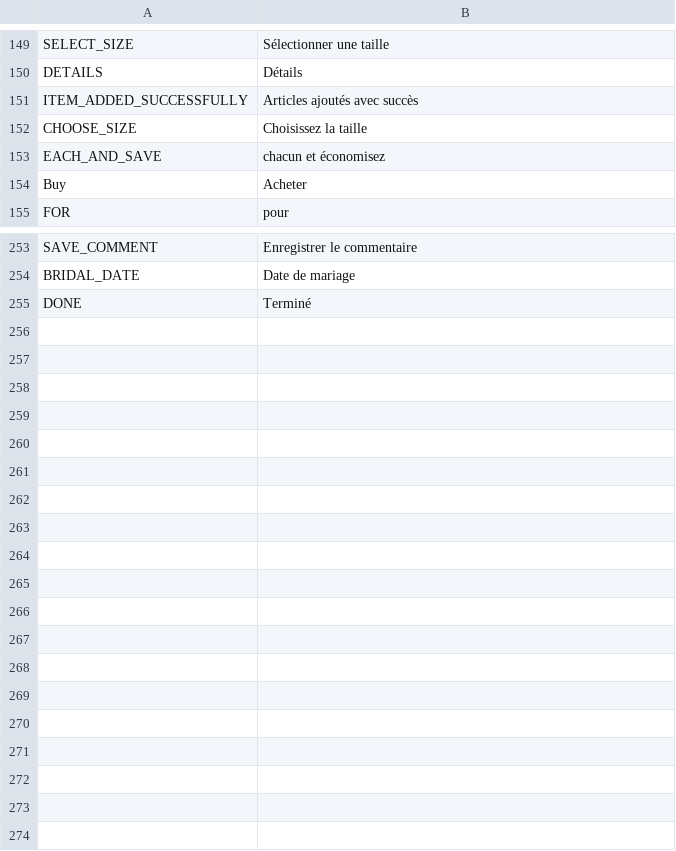
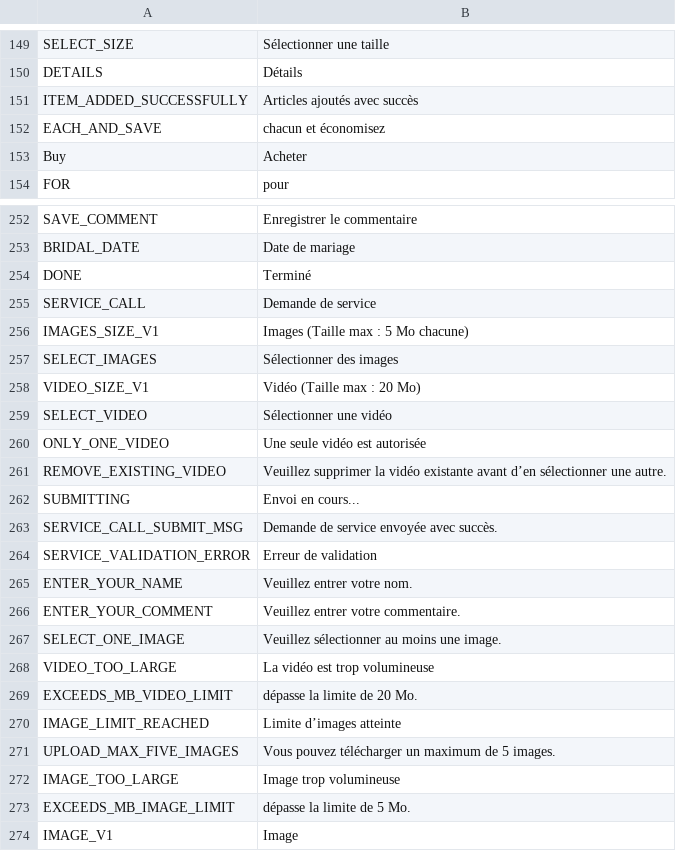
Before and after one commit to avijit-developer/languages, a CSV file: locales/fr.csv, drawn as a sheet; only a part is shown, gaps mark what is left out; removed rows and columns are numbered as before the commit, all else as after; the diff names each change by its address in the sheet, - before the commit and + after, or states it on an @@ line.

Commit message:
Add files via upload

```diff
--- a/locales/fr.csv
+++ b/locales/fr.csv
-row 152: CHOOSE_SIZE | Choisissez la taille
+row 255: SERVICE_CALL | Demande de service
+row 256: IMAGES_SIZE_V1 | Images (Taille max : 5 Mo chacune)
+row 257: SELECT_IMAGES | Sélectionner des images
+row 258: VIDEO_SIZE_V1 | Vidéo (Taille max : 20 Mo)
+row 259: SELECT_VIDEO | Sélectionner une vidéo
+row 260: ONLY_ONE_VIDEO | Une seule vidéo est autorisée
+row 261: REMOVE_EXISTING_VIDEO | Veuillez supprimer la vidéo existante avant d’en sélectionner une autre.
+row 262: SUBMITTING | Envoi en cours...
+row 263: SERVICE_CALL_SUBMIT_MSG | Demande de service envoyée avec succès.
+row 264: SERVICE_VALIDATION_ERROR | Erreur de validation
+row 265: ENTER_YOUR_NAME | Veuillez entrer votre nom.
+row 266: ENTER_YOUR_COMMENT | Veuillez entrer votre commentaire.
+row 267: SELECT_ONE_IMAGE | Veuillez sélectionner au moins une image.
+row 268: VIDEO_TOO_LARGE | La vidéo est trop volumineuse
+row 269: EXCEEDS_MB_VIDEO_LIMIT | dépasse la limite de 20 Mo.
+row 270: IMAGE_LIMIT_REACHED | Limite d’images atteinte
+row 271: UPLOAD_MAX_FIVE_IMAGES | Vous pouvez télécharger un maximum de 5 images.
+row 272: IMAGE_TOO_LARGE | Image trop volumineuse
+row 273: EXCEEDS_MB_IMAGE_LIMIT | dépasse la limite de 5 Mo.
+row 274: IMAGE_V1 | Image
```
Also changed, not shown: locales/de.csv, locales/en.csv, 2 other files.
